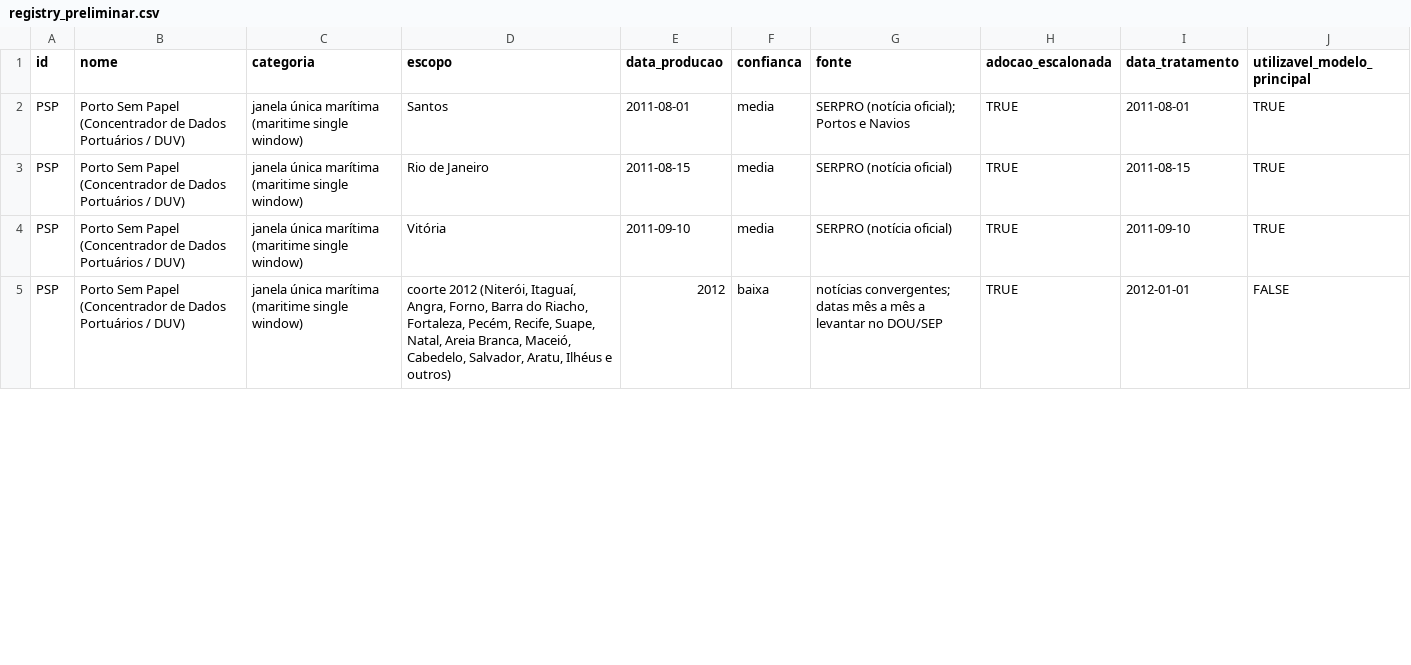
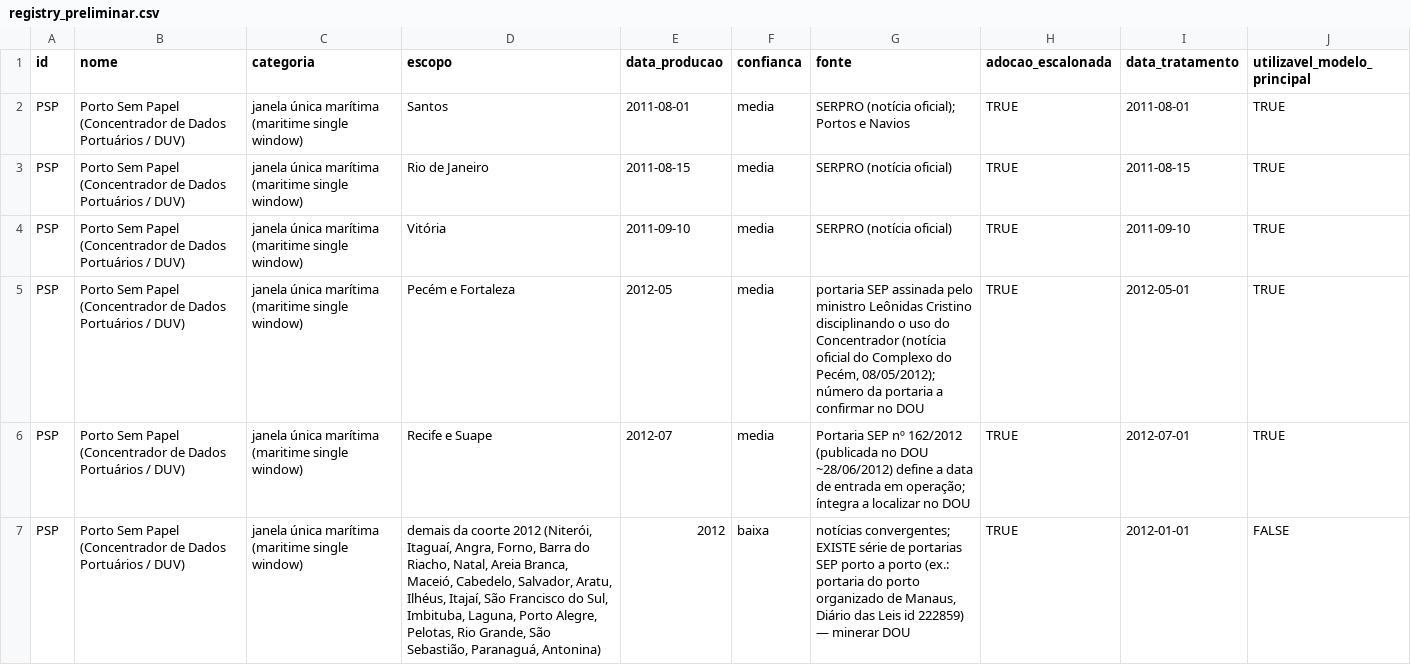
Before and after one commit to valbergregory/Port-Digitalization-Observatory, a CSV file: outputs/interventions/registry_preliminar.csv, drawn as a sheet; only a part is shown; the diff covers the shown part only.

```diff
--- a/outputs/interventions/registry_preliminar.csv
+++ b/outputs/interventions/registry_preliminar.csv
@@ -4,2 +4,4 @@ PSP;Porto Sem Papel (Concentrador de Dados Portuários / DUV);janela única mar
 PSP;Porto Sem Papel (Concentrador de Dados Portuários / DUV);janela única marítima (maritime single window);Vitória;2011-09-10;media;SERPRO (notícia oficial);TRUE;2011-09-10;TRUE
-PSP;Porto Sem Papel (Concentrador de Dados Portuários / DUV);janela única marítima (maritime single window);coorte 2012 (Niterói, Itaguaí, Angra, Forno, Barra do Riacho, Fortaleza, Pecém, Recife, Suape, Natal, Areia Branca, Maceió, Cabedelo, Salvador, Aratu, Ilhéus e outros);2012;baixa;"notícias convergentes; datas mês a mês a levantar no DOU/SEP";TRUE;2012-01-01;FALSE
+PSP;Porto Sem Papel (Concentrador de Dados Portuários / DUV);janela única marítima (maritime single window);Pecém e Fortaleza;2012-05;media;"portaria SEP assinada pelo ministro Leônidas Cristino disciplinando o uso do Concentrador (notícia oficial do Complexo do Pecém, 08/05/2012); número da portaria a confirmar no DOU";TRUE;2012-05-01;TRUE
+PSP;Porto Sem Papel (Concentrador de Dados Portuários / DUV);janela única marítima (maritime single window);Recife e Suape;2012-07;media;"Portaria SEP nº 162/2012 (publicada no DOU ~28/06/2012) define a data de entrada em operação; íntegra a localizar no DOU";TRUE;2012-07-01;TRUE
+PSP;Porto Sem Papel (Concentrador de Dados Portuários / DUV);janela única marítima (maritime single window);demais da coorte 2012 (Niterói, Itaguaí, Angra, Forno, Barra do Riacho, Natal, Areia Branca, Maceió, Cabedelo, Salvador, Aratu, Ilhéus, Itajaí, São Francisco do Sul, Imbituba, Laguna, Porto Alegre, Pelotas, Rio Grande, São Sebastião, Paranaguá, Antonina);2012;baixa;"notícias convergentes; EXISTE série de portarias SEP porto a porto (ex.: portaria do porto organizado de Manaus, Diário das Leis id 222859) — minerar DOU";TRUE;2012-01-01;FALSE
```
Also changed, not shown: 1 added row and 5 edited cells elsewhere in this file, 4 other files.
